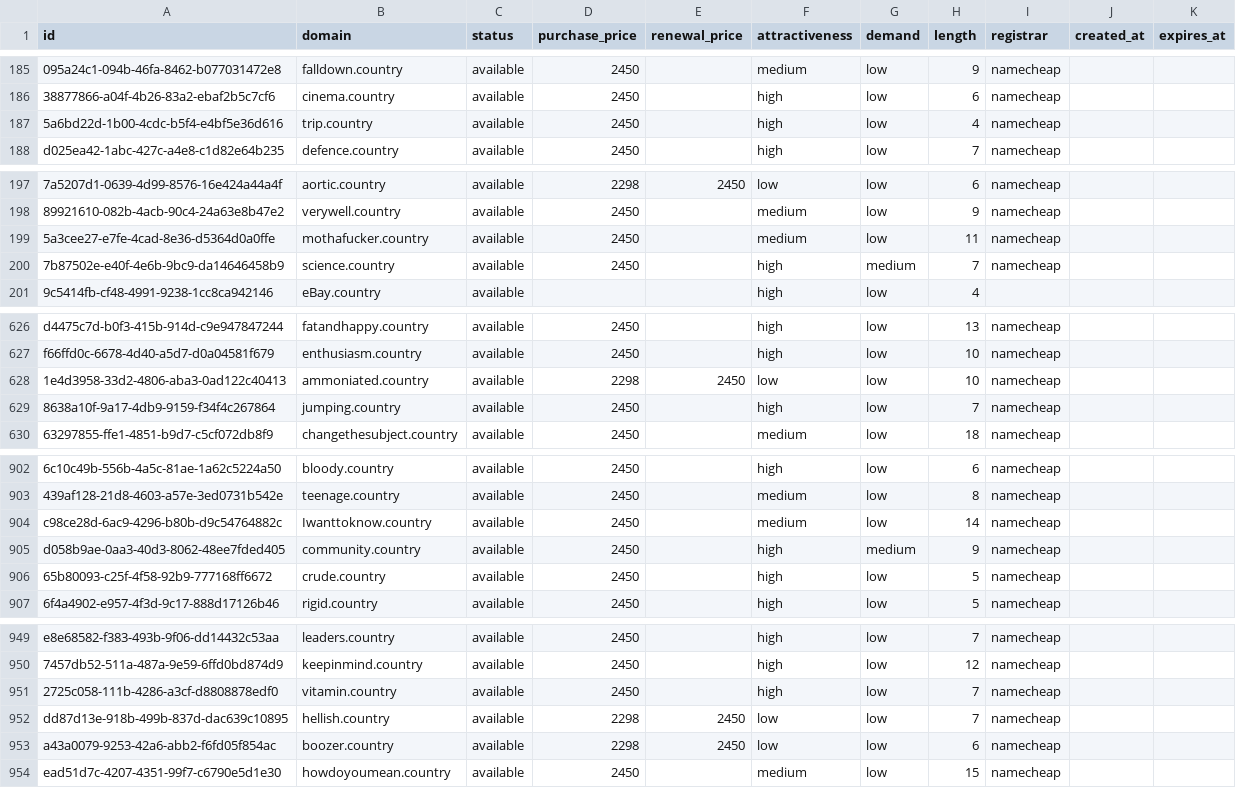
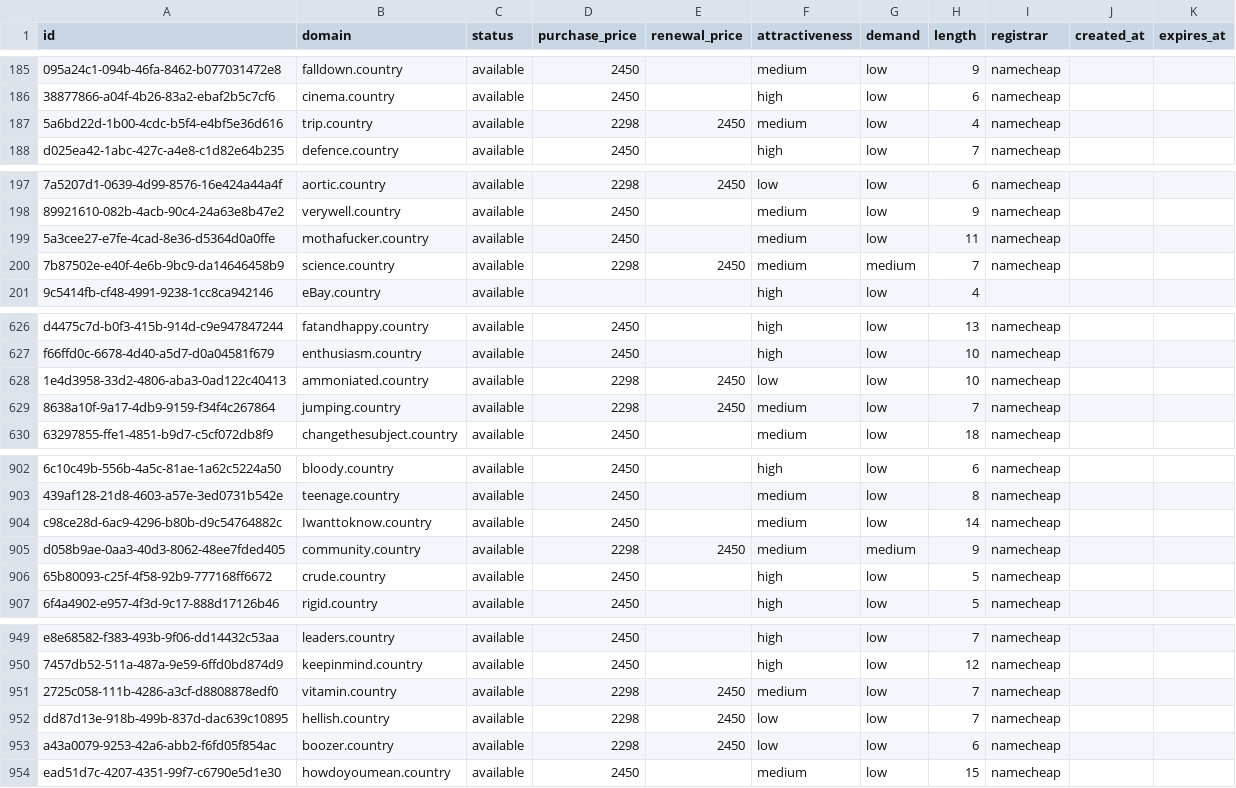
Before and after one commit to UniqueDomains/country-oneword-domains, a CSV file: country.csv, drawn as a sheet; only a part is shown, gaps mark what is left out; the diff covers the shown part only; the diff names each change by its address in the sheet, - before the commit and + after, or states it on an @@ line.

Commit message:
Domains update

```diff
--- a/country.csv
+++ b/country.csv
-D187 (purchase_price): 2450
+D187 (purchase_price): 2298
-E187 (renewal_price): (empty)
+E187 (renewal_price): 2450
-F187 (attractiveness): high
+F187 (attractiveness): medium
-D200 (purchase_price): 2450
+D200 (purchase_price): 2298
-E200 (renewal_price): (empty)
+E200 (renewal_price): 2450
-F200 (attractiveness): high
+F200 (attractiveness): medium
-D629 (purchase_price): 2450
+D629 (purchase_price): 2298
-E629 (renewal_price): (empty)
+E629 (renewal_price): 2450
-F629 (attractiveness): high
+F629 (attractiveness): medium
-D905 (purchase_price): 2450
+D905 (purchase_price): 2298
-E905 (renewal_price): (empty)
+E905 (renewal_price): 2450
-F905 (attractiveness): high
+F905 (attractiveness): medium
-D951 (purchase_price): 2450
+D951 (purchase_price): 2298
-E951 (renewal_price): (empty)
+E951 (renewal_price): 2450
-F951 (attractiveness): high
+F951 (attractiveness): medium
```
Also changed, not shown: 2 edited cells elsewhere in this file, 4 other files.
